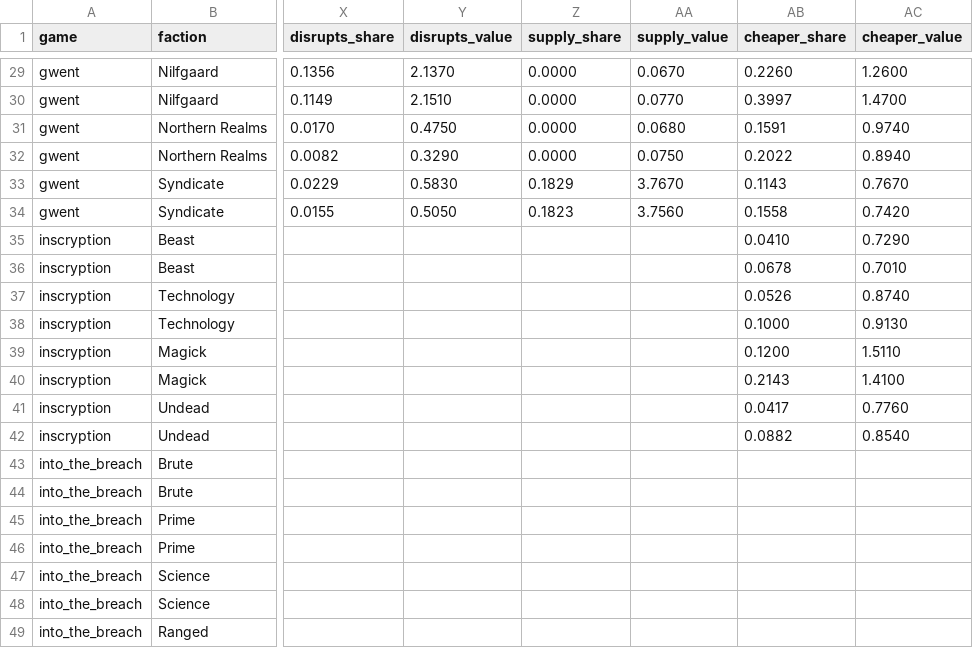
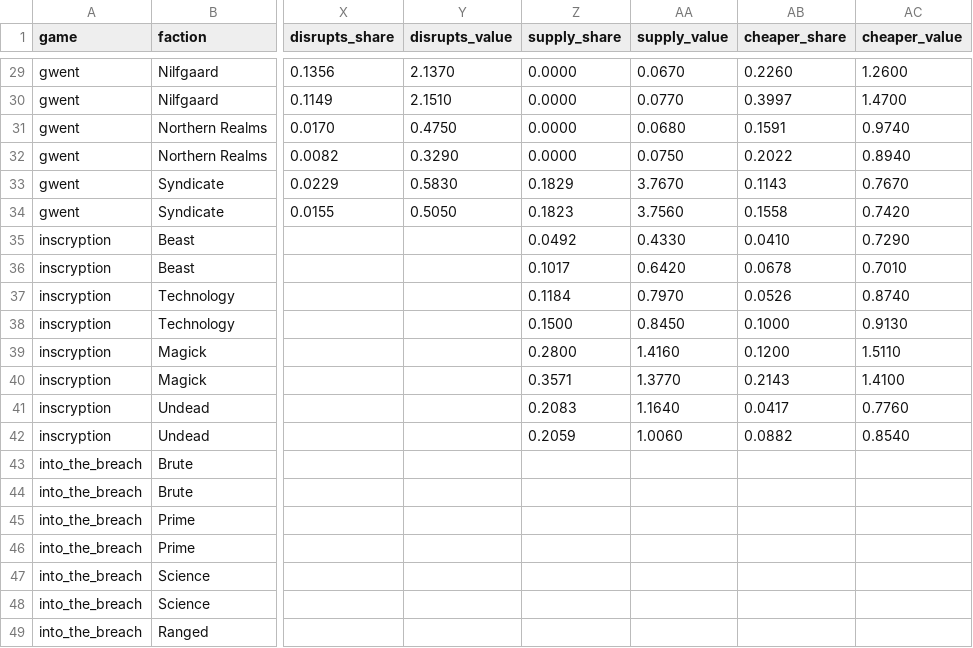
Before and after one commit to npgeorgiou/three-bases, a TSV file: library/cards_db/axes.tsv, drawn as a sheet; only a part is shown, gaps mark what is left out; the diff names each change by its address in the sheet, - before the commit and + after, or states it on an @@ line.

```diff
--- a/library/cards_db/axes.tsv
+++ b/library/cards_db/axes.tsv
-Z35 (supply_share): (empty)
+Z35 (supply_share): 0.0492
-AA35 (supply_value): (empty)
+AA35 (supply_value): 0.4330
-Z36 (supply_share): (empty)
+Z36 (supply_share): 0.1017
-AA36 (supply_value): (empty)
+AA36 (supply_value): 0.6420
-Z37 (supply_share): (empty)
+Z37 (supply_share): 0.1184
-AA37 (supply_value): (empty)
+AA37 (supply_value): 0.7970
-Z38 (supply_share): (empty)
+Z38 (supply_share): 0.1500
-AA38 (supply_value): (empty)
+AA38 (supply_value): 0.8450
-Z39 (supply_share): (empty)
+Z39 (supply_share): 0.2800
-AA39 (supply_value): (empty)
+AA39 (supply_value): 1.4160
-Z40 (supply_share): (empty)
+Z40 (supply_share): 0.3571
-AA40 (supply_value): (empty)
+AA40 (supply_value): 1.3770
-Z41 (supply_share): (empty)
+Z41 (supply_share): 0.2083
-AA41 (supply_value): (empty)
+AA41 (supply_value): 1.1640
-Z42 (supply_share): (empty)
+Z42 (supply_share): 0.2059
-AA42 (supply_value): (empty)
+AA42 (supply_value): 1.0060
```
Also changed, not shown: factions/wheel/work/suspect_verdicts.tsv, library/cards_db/cases/mechanics.tsv, 10 other files.
